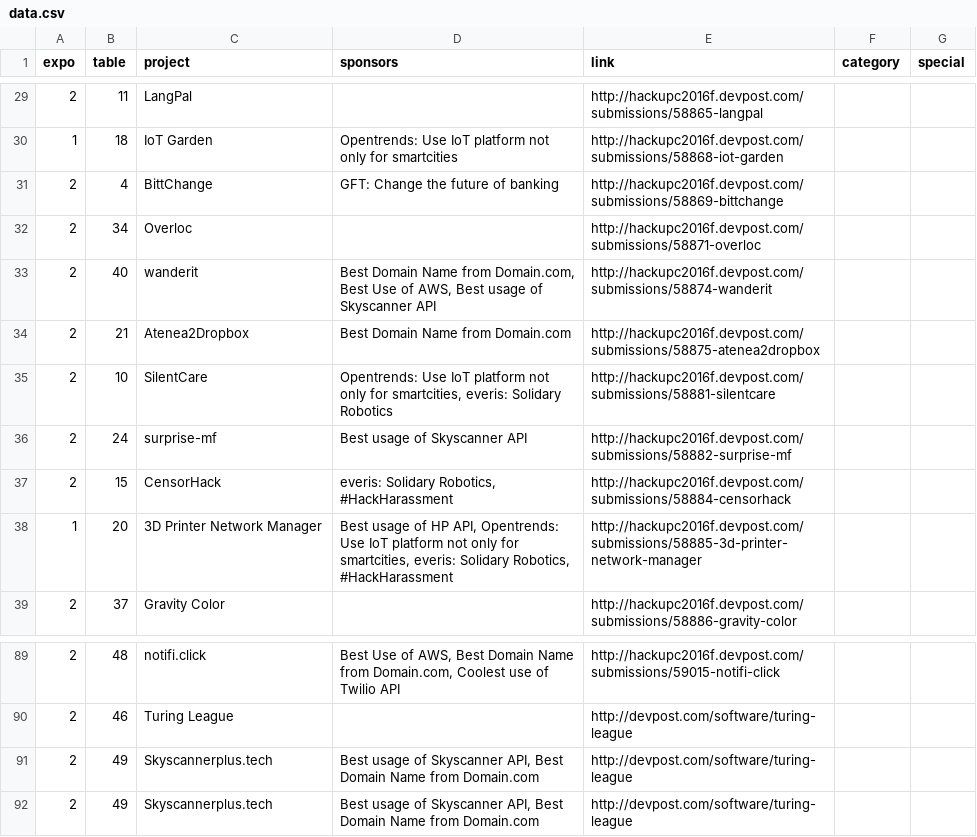
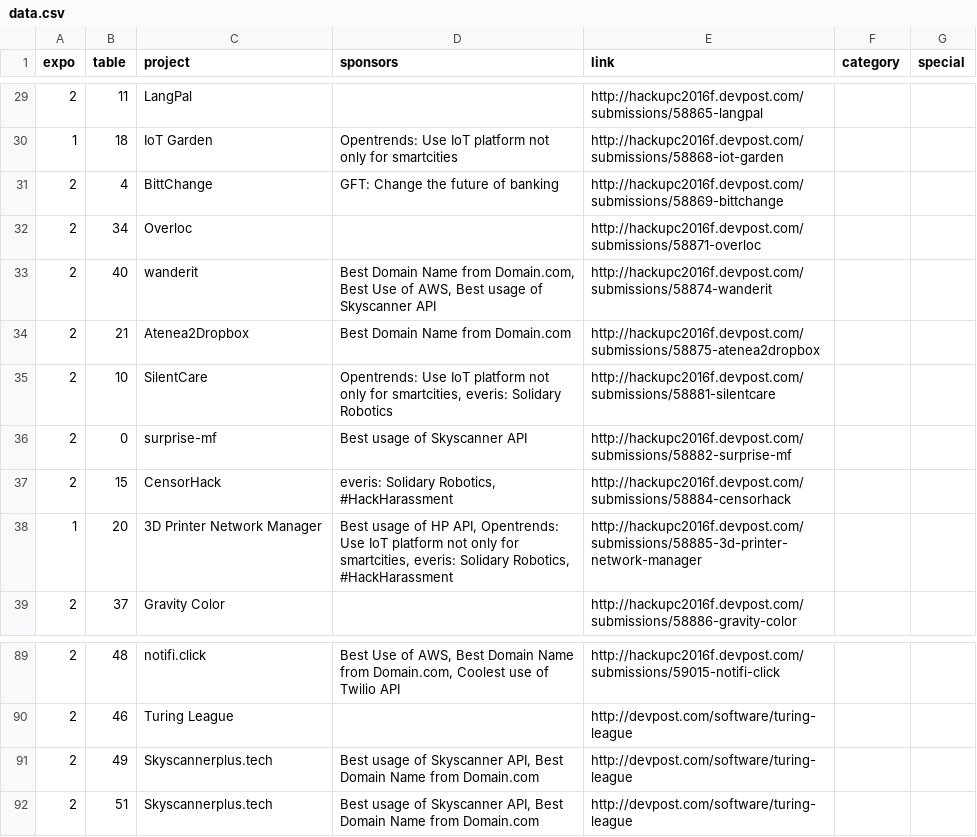
Before and after one commit to hackupc/expo, a CSV file: data/data.csv, drawn as a sheet; only a part is shown, gaps mark what is left out.

Commit message:
starting w 0 now

```diff
--- a/data/data.csv
+++ b/data/data.csv
@@ -35,3 +35,3 @@ expo,table,project,sponsors,link,category,special
 2,10,SilentCare,"Opentrends: Use IoT platform not only for smartcities, everis: Solidary Robotics",http://hackupc2016f.devpost.com/submissions/58881-silentcare,,
-2,24,surprise-mf,Best usage of Skyscanner API,http://hackupc2016f.devpost.com/submissions/58882-surprise-mf,,
+2,0,surprise-mf,Best usage of Skyscanner API,http://hackupc2016f.devpost.com/submissions/58882-surprise-mf,,
 2,15,CensorHack,"everis: Solidary Robotics,  #HackHarassment",http://hackupc2016f.devpost.com/submissions/58884-censorhack,,
@@ -91,2 +91,2 @@ expo,table,project,sponsors,link,category,special
 2,49,Skyscannerplus.tech,"Best usage of Skyscanner API, Best Domain Name from Domain.com",http://devpost.com/software/turing-league,,
-2,49,Skyscannerplus.tech,"Best usage of Skyscanner API, Best Domain Name from Domain.com",http://devpost.com/software/turing-league,,
+2,51,Skyscannerplus.tech,"Best usage of Skyscanner API, Best Domain Name from Domain.com",http://devpost.com/software/turing-league,,
```
